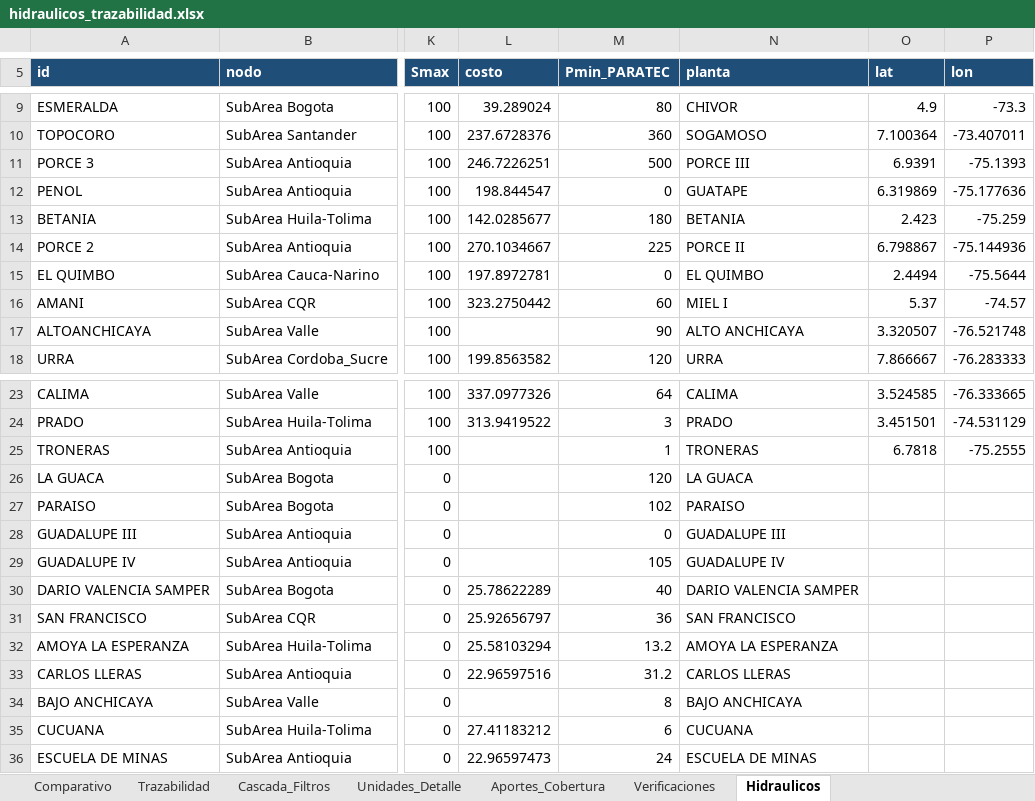
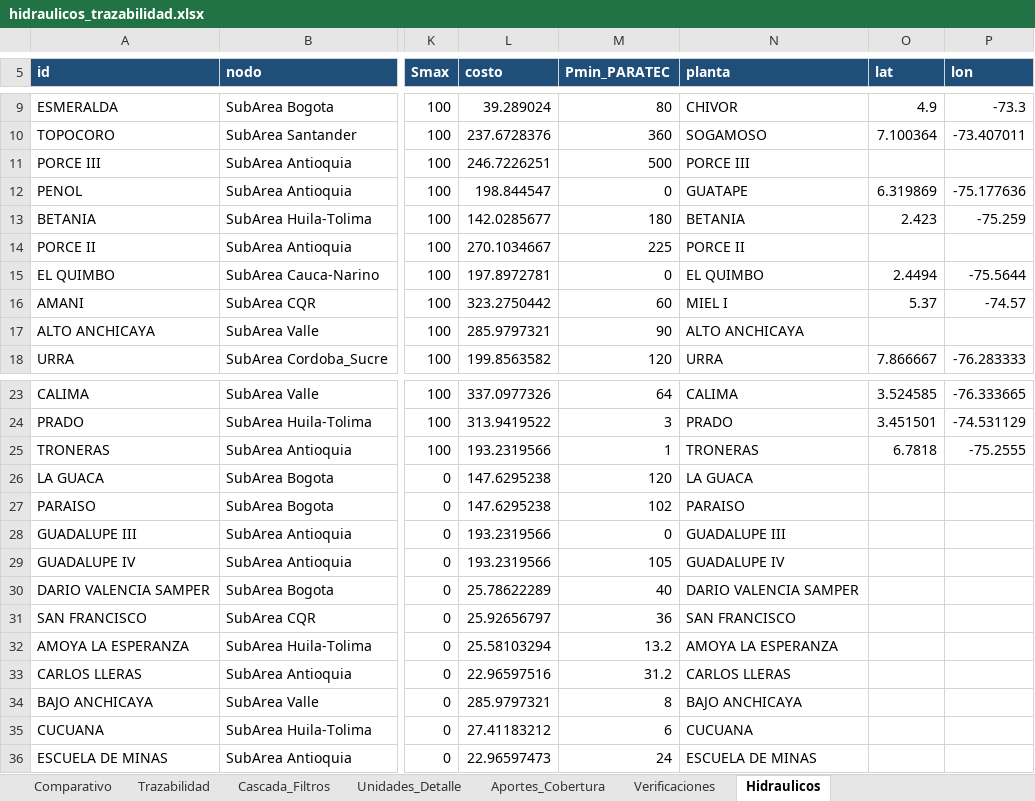
Before and after one commit to dalindop/BESS_FACTS_master, an Excel workbook: 01_Data/02_Processed/Datos_hojas_excel_COL/18_nodos/03_Hidraulicos/hidraulicos_trazabilidad.xlsx, sheet Hidraulicos, drawn as a sheet; only a part is shown, gaps mark what is left out; values as stored, in another font and other column widths than the file's, no borders; the diff names each change by its address in the sheet, - before the commit and + after, or states it on an @@ line.

```diff
--- a/01_Data/02_Processed/Datos_hojas_excel_COL/18_nodos/03_Hidraulicos/hidraulicos_trazabilidad.xlsx (sheet Hidraulicos)
+++ b/01_Data/02_Processed/Datos_hojas_excel_COL/18_nodos/03_Hidraulicos/hidraulicos_trazabilidad.xlsx (sheet Hidraulicos)
-A11 (id): PORCE 3
+A11 (id): PORCE III
-O11 (lat): 6.9391
+O11 (lat): (empty)
-P11 (lon): -75.1393
+P11 (lon): (empty)
-A14 (id): PORCE 2
+A14 (id): PORCE II
-O14 (lat): 6.798867
+O14 (lat): (empty)
-P14 (lon): -75.144936
+P14 (lon): (empty)
-A17 (id): ALTOANCHICAYA
+A17 (id): ALTO ANCHICAYA
-L17 (costo): (empty)
+L17 (costo): 285.9797321
-O17 (lat): 3.320507
+O17 (lat): (empty)
-P17 (lon): -76.521748
+P17 (lon): (empty)
-L25 (costo): (empty)
+L25 (costo): 193.2319566
-L26:L27 (costo): (empty)
+L26:L27 (costo): 147.6295238
-L28:L29 (costo): (empty)
+L28:L29 (costo): 193.2319566
-L34 (costo): (empty)
+L34 (costo): 285.9797321
```
Also changed, not shown: sheet Trazabilidad, sheet Verificaciones, sheet Aportes_Cobertura, sheet Comparativo, 01_Data/02_Processed/Datos_hojas_excel_COL/18_nodos/03_Hidraulicos/CapaUtilDiarMasa_Jul26.xlsx, 01_Data/02_Processed/Datos_hojas_excel_COL/18_nodos/03_Hidraulicos/Capacidadefectiva.xlsx, 30 other files.
